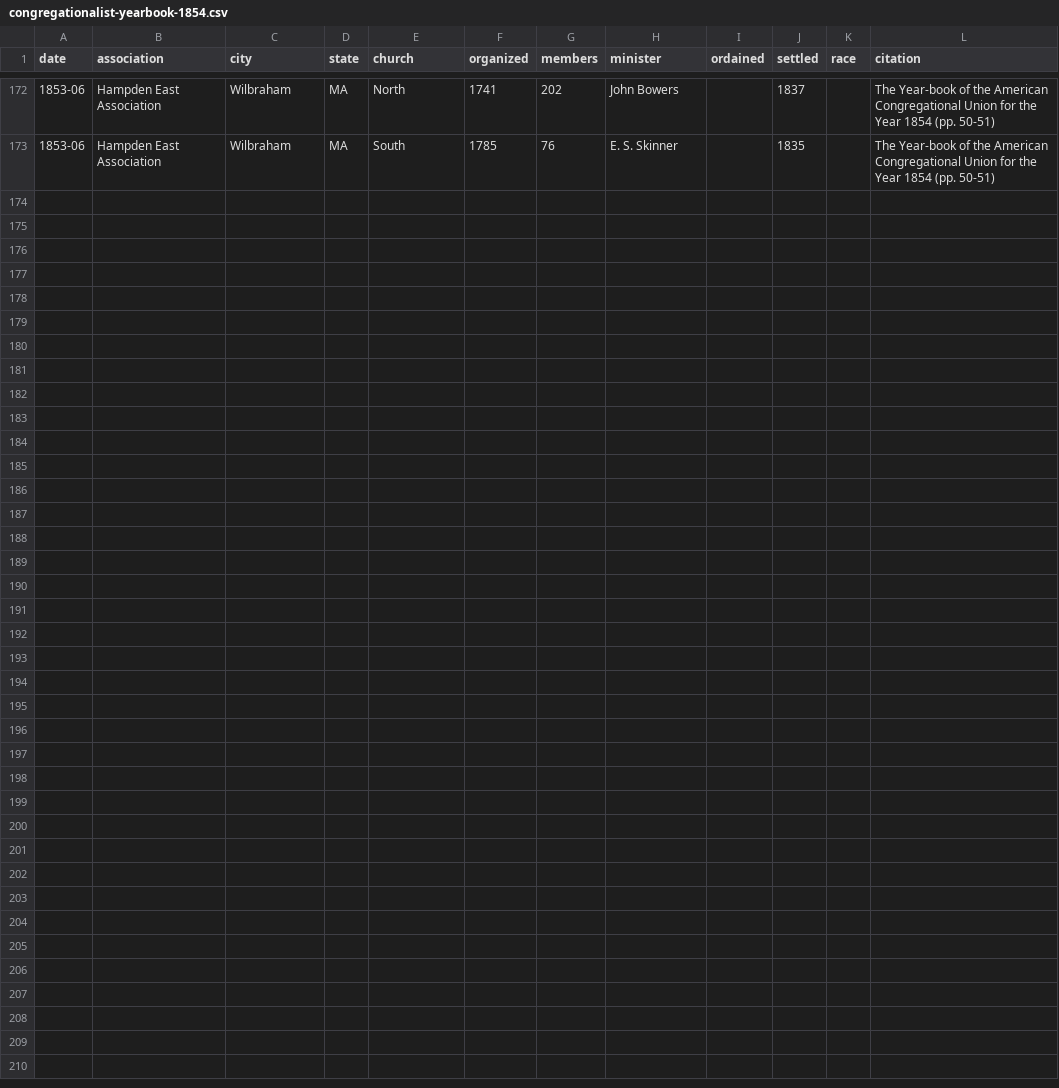
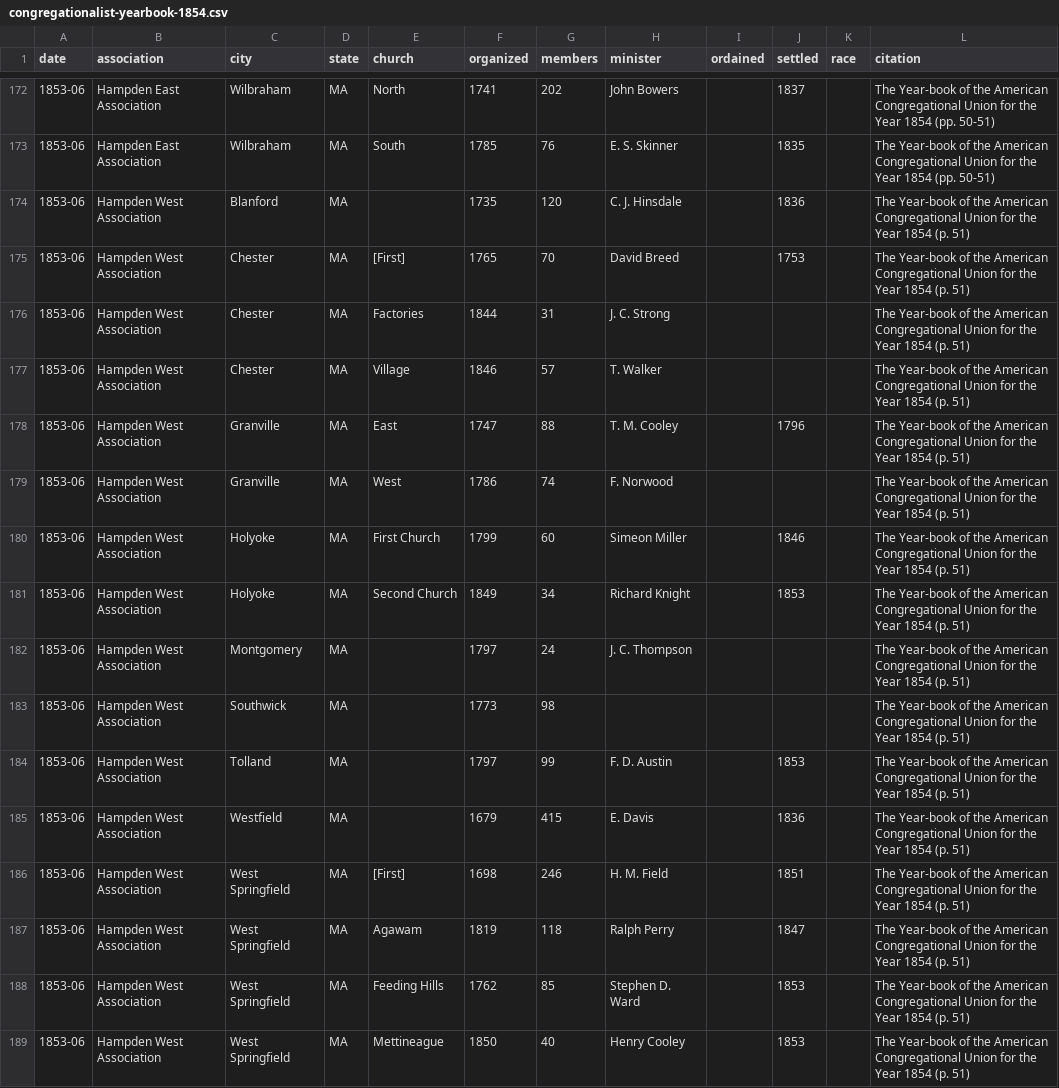
Before and after one commit to religious-ecologies/religious-statistics, a CSV file: data/congregationalist-yearbooks/congregationalist-yearbook-1854.csv, drawn as a sheet; only a part is shown, gaps mark what is left out; the diff names each change by its address in the sheet, - before the commit and + after, or states it on an @@ line.

Commit message:
Hampden West Association 1854

```diff
--- a/data/congregationalist-yearbooks/congregationalist-yearbook-1854.csv
+++ b/data/congregationalist-yearbooks/congregationalist-yearbook-1854.csv
+row 174: 1853-06 | Hampden West Association | Blanford | MA |  | 1735 | 120 | C. J. Hinsdale |  | 1836 |  | The Year-book of the American Congregational Union for the Year 1854 (p. 51)
+row 175: 1853-06 | Hampden West Association | Chester | MA | [First] | 1765 | 70 | David Breed |  | 1753 |  | The Year-book of the American Congregational Union for the Year 1854 (p. 51)
+row 176: 1853-06 | Hampden West Association | Chester | MA | Factories | 1844 | 31 | J. C. Strong |  |  |  | The Year-book of the American Congregational Union for the Year 1854 (p. 51)
+row 177: 1853-06 | Hampden West Association | Chester | MA | Village | 1846 | 57 | T. Walker |  |  |  | The Year-book of the American Congregational Union for the Year 1854 (p. 51)
+row 178: 1853-06 | Hampden West Association | Granville | MA | East | 1747 | 88 | T. M. Cooley |  | 1796 |  | The Year-book of the American Congregational Union for the Year 1854 (p. 51)
+row 179: 1853-06 | Hampden West Association | Granville | MA | West | 1786 | 74 | F. Norwood |  |  |  | The Year-book of the American Congregational Union for the Year 1854 (p. 51)
+row 180: 1853-06 | Hampden West Association | Holyoke | MA | First Church | 1799 | 60 | Simeon Miller |  | 1846 |  | The Year-book of the American Congregational Union for the Year 1854 (p. 51)
+row 181: 1853-06 | Hampden West Association | Holyoke | MA | Second Church | 1849 | 34 | Richard Knight |  | 1853 |  | The Year-book of the American Congregational Union for the Year 1854 (p. 51)
+row 182: 1853-06 | Hampden West Association | Montgomery | MA |  | 1797 | 24 | J. C. Thompson |  |  |  | The Year-book of the American Congregational Union for the Year 1854 (p. 51)
+row 183: 1853-06 | Hampden West Association | Southwick | MA |  | 1773 | 98 |  |  |  |  | The Year-book of the American Congregational Union for the Year 1854 (p. 51)
+row 184: 1853-06 | Hampden West Association | Tolland | MA |  | 1797 | 99 | F. D. Austin |  | 1853 |  | The Year-book of the American Congregational Union for the Year 1854 (p. 51)
+row 185: 1853-06 | Hampden West Association | Westfield | MA |  | 1679 | 415 | E. Davis |  | 1836 |  | The Year-book of the American Congregational Union for the Year 1854 (p. 51)
+row 186: 1853-06 | Hampden West Association | West Springfield | MA | [First] | 1698 | 246 | H. M. Field |  | 1851 |  | The Year-book of the American Congregational Union for the Year 1854 (p. 51)
+row 187: 1853-06 | Hampden West Association | West Springfield | MA | Agawam | 1819 | 118 | Ralph Perry |  | 1847 |  | The Year-book of the American Congregational Union for the Year 1854 (p. 51)
+row 188: 1853-06 | Hampden West Association | West Springfield | MA | Feeding Hills | 1762 | 85 | Stephen D. Ward |  | 1853 |  | The Year-book of the American Congregational Union for the Year 1854 (p. 51)
+row 189: 1853-06 | Hampden West Association | West Springfield | MA | Mettineague | 1850 | 40 | Henry Cooley |  | 1853 |  | The Year-book of the American Congregational Union for the Year 1854 (p. 51)
```
